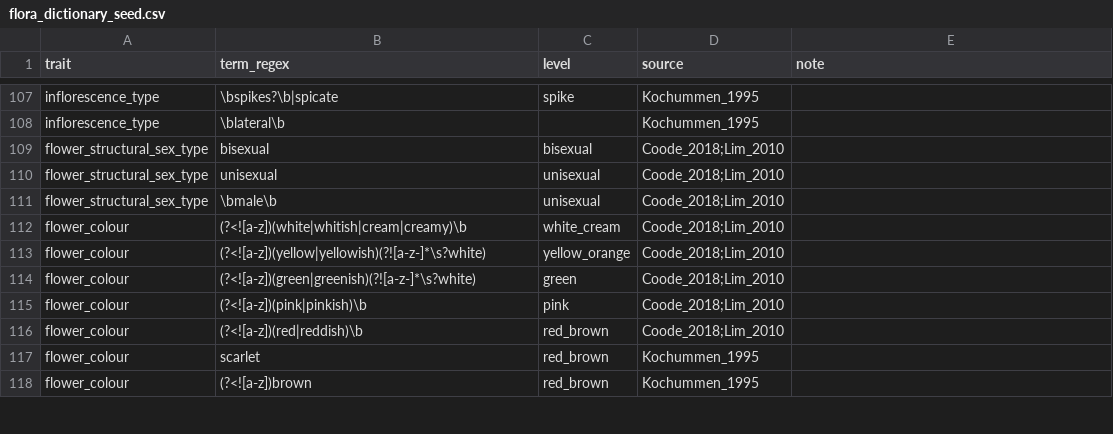
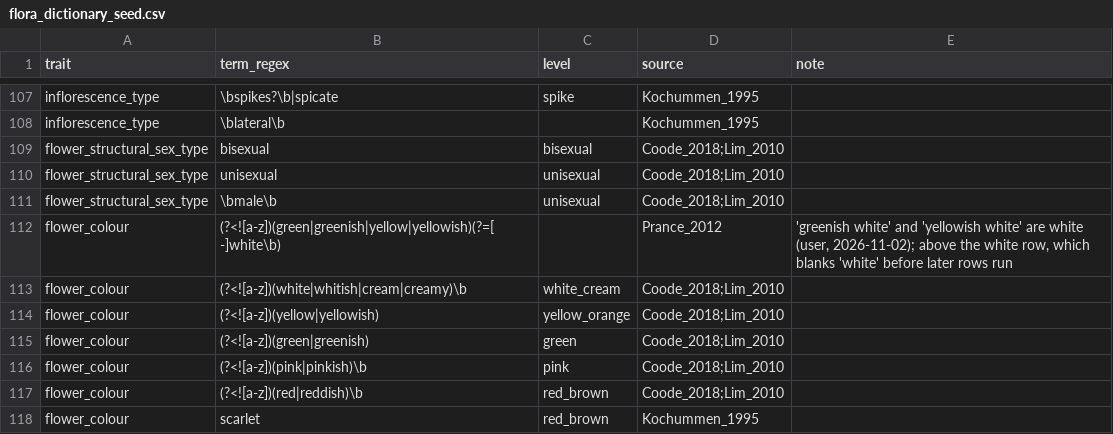
Before and after one commit to hrlai/MYtraits.build, a CSV file: .github/skills/extract-traits-from-floras-my/assets/flora_dictionary_seed.csv, drawn as a sheet; only a part is shown, gaps mark what is left out; the shorter side is filled out with more unchanged rows.

```diff
--- a/.github/skills/extract-traits-from-floras-my/assets/flora_dictionary_seed.csv
+++ b/.github/skills/extract-traits-from-floras-my/assets/flora_dictionary_seed.csv
@@ -111,5 +111,6 @@
 "flower_structural_sex_type","\bmale\b","unisexual","Coode_2018;Lim_2010",""
+"flower_colour","(?<![a-z])(green|greenish|yellow|yellowish)(?=[ -]white\b)","","Prance_2012","'greenish white' and 'yellowish white' are white (user, 2026-11-02); above the white row, which blanks 'white' before later rows run"
 "flower_colour","(?<![a-z])(white|whitish|cream|creamy)\b","white_cream","Coode_2018;Lim_2010",""
-"flower_colour","(?<![a-z])(yellow|yellowish)(?![a-z-]*\s?white)","yellow_orange","Coode_2018;Lim_2010",""
-"flower_colour","(?<![a-z])(green|greenish)(?![a-z-]*\s?white)","green","Coode_2018;Lim_2010",""
+"flower_colour","(?<![a-z])(yellow|yellowish)","yellow_orange","Coode_2018;Lim_2010",""
+"flower_colour","(?<![a-z])(green|greenish)","green","Coode_2018;Lim_2010",""
 "flower_colour","(?<![a-z])(pink|pinkish)\b","pink","Coode_2018;Lim_2010",""
```
Also changed, not shown: 1 other file.
